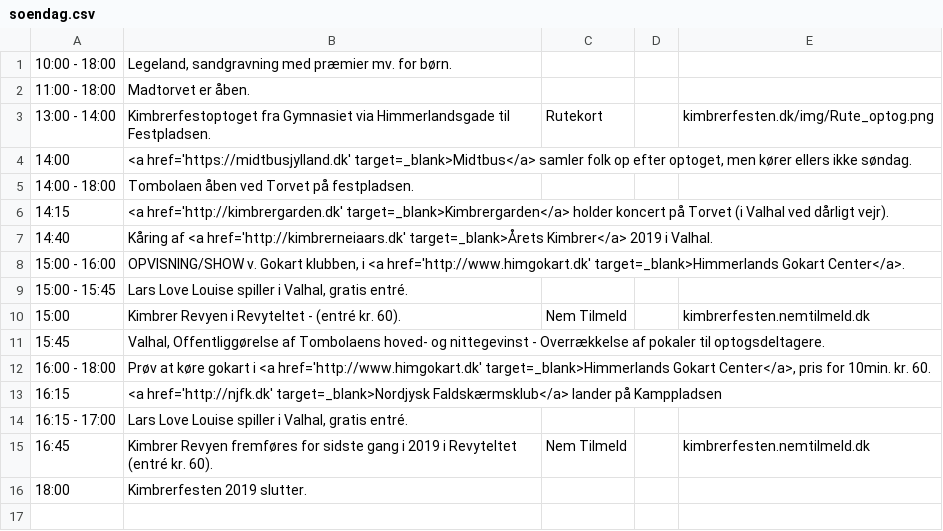
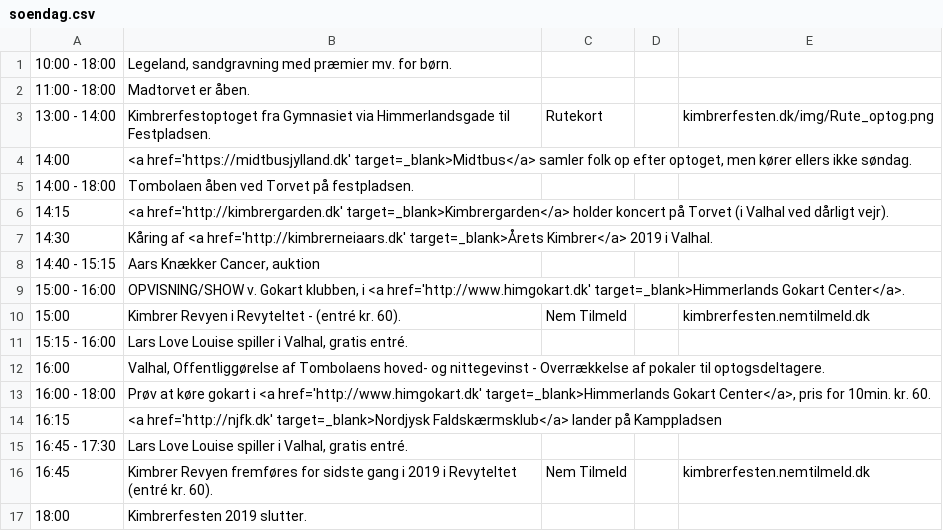
Before and after one commit to kimbrerfesten/kimbrerfesten, a CSV file: content/program/soendag.csv, drawn as a sheet.

Commit message:
Update program sunday

```diff
--- a/content/program/soendag.csv
+++ b/content/program/soendag.csv
@@ -6,10 +6,11 @@
 14:15;<a href='http://kimbrergarden.dk' target=_blank>Kimbrergarden</a> holder koncert på Torvet (i Valhal ved dårligt vejr).;;;
-14:40;Kåring af <a href='http://kimbrerneiaars.dk' target=_blank>Årets Kimbrer</a> 2019 i Valhal.;;;
+14:30;Kåring af <a href='http://kimbrerneiaars.dk' target=_blank>Årets Kimbrer</a> 2019 i Valhal.;;;
+14:40 - 15:15;Aars Knækker Cancer, auktion;;;
 15:00 - 16:00;OPVISNING/SHOW v. Gokart klubben, i <a href='http://www.himgokart.dk' target=_blank>Himmerlands Gokart Center</a>.;;;
-15:00 - 15:45;Lars Love Louise spiller i Valhal, gratis entré.;;;
 15:00;Kimbrer Revyen  i Revyteltet - (entré kr. 60).;Nem Tilmeld;;kimbrerfesten.nemtilmeld.dk
-15:45;Valhal, Offentliggørelse af Tombolaens hoved- og nittegevinst - Overrækkelse af pokaler til optogsdeltagere.;;;
+15:15 - 16:00;Lars Love Louise spiller i Valhal, gratis entré.;;;
+16:00;Valhal, Offentliggørelse af Tombolaens hoved- og nittegevinst - Overrækkelse af pokaler til optogsdeltagere.;;;
 16:00 - 18:00;Prøv at køre gokart i <a href='http://www.himgokart.dk' target=_blank>Himmerlands Gokart Center</a>, pris for 10min. kr. 60.;;;
 16:15;<a href='http://njfk.dk' target=_blank>Nordjysk Faldskærmsklub</a> lander på Kamppladsen;;;
-16:15 - 17:00;Lars Love Louise spiller i Valhal, gratis entré.;;;
+16:45 - 17:30;Lars Love Louise spiller i Valhal, gratis entré.;;;
 16:45;Kimbrer Revyen fremføres for sidste gang i 2019 i Revyteltet (entré kr. 60).;Nem Tilmeld;;kimbrerfesten.nemtilmeld.dk
```
